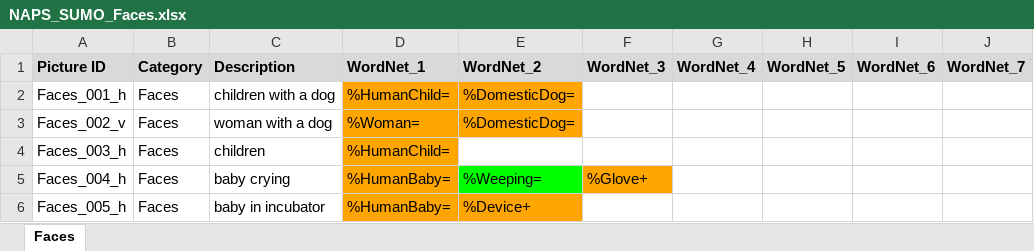
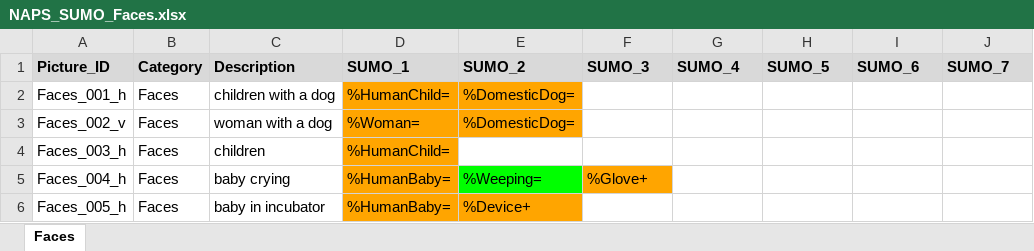
Before and after one commit to mhorvat/NAPSKGDataset, an Excel workbook: NAPS_SUMO_Faces.xlsx, sheet Faces, drawn as a sheet; only a part is shown; values as stored, in another font and other column widths than the file's, no borders; removed rows and columns are numbered as before the commit, all else as after; the diff names each change by its address in the sheet, - before the commit and + after, or states it on an @@ line.

```diff
--- a/NAPS_SUMO_Faces.xlsx (sheet Faces)
+++ b/NAPS_SUMO_Faces.xlsx (sheet Faces)
-row 1: Picture ID | Category | Description | WordNet_1 | WordNet_2 | WordNet_3 | WordNet_4 | WordNet_5 | WordNet_6 | WordNet_7
+row 1: Picture_ID | Category | Description | SUMO_1 | SUMO_2 | SUMO_3 | SUMO_4 | SUMO_5 | SUMO_6 | SUMO_7
```
Also changed, not shown: NAPS_SUMO_Animals.xlsx, NAPS_SUMO_Objects.xlsx, 42 other files.
